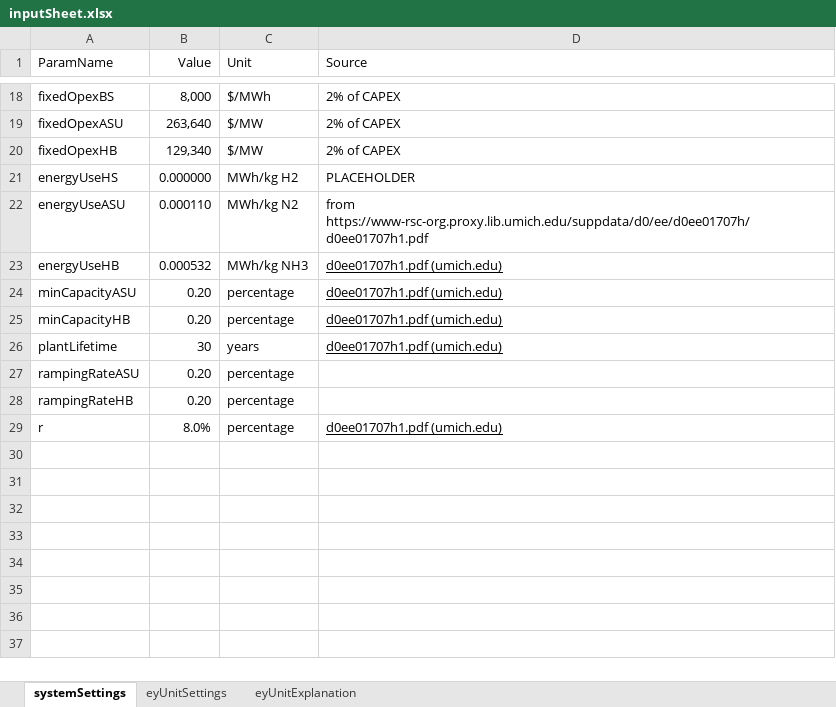
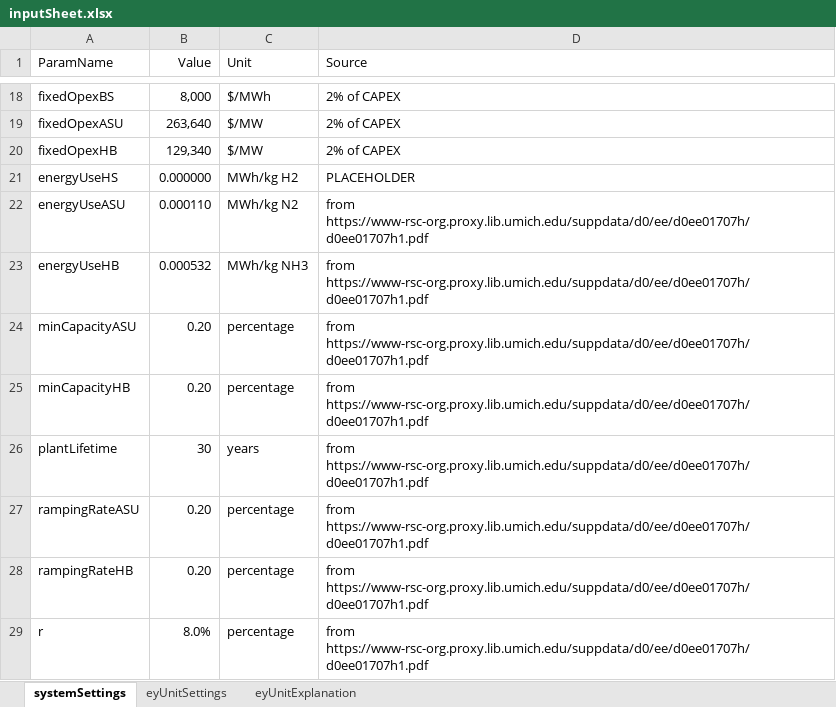
Before and after one commit to julflore000/KAUST, an Excel workbook: productionOptModel/dataInputs/inputSheet.xlsx, sheet systemSettings, drawn as a sheet; only a part is shown, gaps mark what is left out; values as stored, in another font and other column widths than the file's, no borders; the diff names each change by its address in the sheet, - before the commit and + after, or states it on an @@ line.

Commit message:
Update Model Formulation
Update model formulation for clarification

```diff
--- a/productionOptModel/dataInputs/inputSheet.xlsx (sheet systemSettings)
+++ b/productionOptModel/dataInputs/inputSheet.xlsx (sheet systemSettings)
-D23:D26 (Source): d0ee01707h1.pdf (umich.edu)
+D23:D26 (Source): from https://www-rsc-org.proxy.lib.umich.edu/suppdata/d0/ee/d0ee01707h/d0ee01707h1.pdf
-D23:D26 underline: on
+D23:D26 underline: off
-D27:D28 (Source): (empty)
+D27:D28 (Source): from https://www-rsc-org.proxy.lib.umich.edu/suppdata/d0/ee/d0ee01707h/d0ee01707h1.pdf
-D29 (Source): d0ee01707h1.pdf (umich.edu)
+D29 (Source): from https://www-rsc-org.proxy.lib.umich.edu/suppdata/d0/ee/d0ee01707h/d0ee01707h1.pdf
-D29 underline: on
+D29 underline: off
```
Also changed, not shown: sheet eyUnitExplanation, sheet eyUnitSettings, 5 other files.
